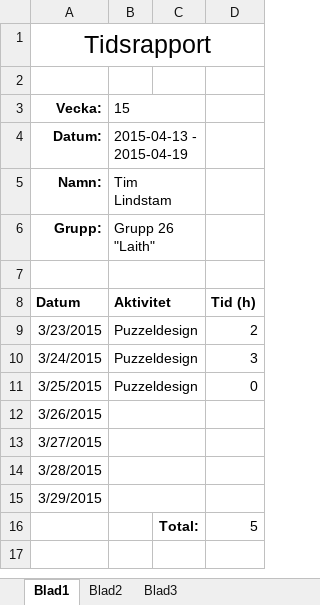
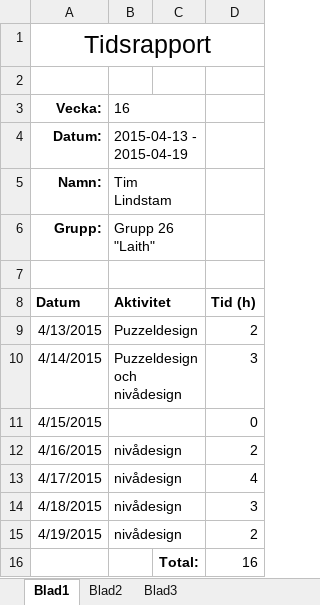
Before and after one commit to Caresilabs/Laith, an Excel workbook: Documents/Personal files/TL/TidsrapportVecka16Tim.xlsx, sheet Blad1, drawn as a sheet; values as stored, in another font and other column widths than the file's, no borders; removed rows and columns are numbered as before the commit, all else as after; the diff names each change by its address in the sheet, - before the commit and + after, or states it on an @@ line.

```diff
--- a/Documents/Personal files/TL/TidsrapportVecka16Tim.xlsx (sheet Blad1)
+++ b/Documents/Personal files/TL/TidsrapportVecka16Tim.xlsx (sheet Blad1)
-B3: 15
+B3: 16
-A9: 3/23/2015
+A9: 4/13/2015
-A10: 3/24/2015
+A10: 4/14/2015
-B10: Puzzeldesign
+B10: Puzzeldesign och nivådesign
-row 11: 3/25/2015 | Puzzeldesign |  | 0
-row 12: 3/26/2015
-row 13: 3/27/2015
-row 14: 3/28/2015
-row 15: 3/29/2015
-row 16:  |  | Total: | 5
+row 11: 4/15/2015 |  |  | 0
+row 12: 4/16/2015 | nivådesign |  | 2
+row 13: 4/17/2015 | nivådesign |  | 4
+row 14: 4/18/2015 | nivådesign |  | 3
+row 15: 4/19/2015 | nivådesign |  | 2
+row 16:  |  | Total: | 16
```
Also changed, not shown: 24 other files.
